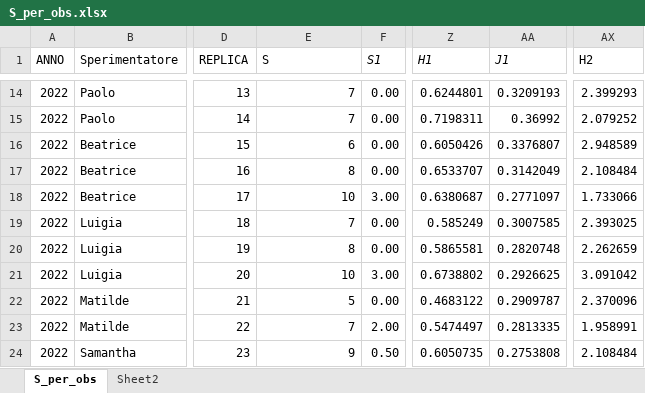
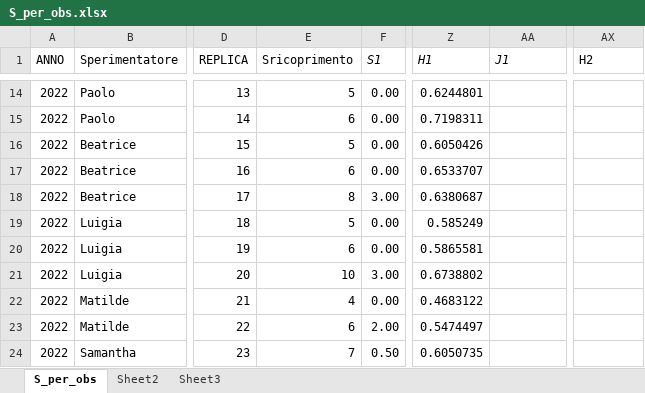
Before and after one commit to ZomBirzz/Rovigno2026, an Excel workbook: ANOVA/S_per_obs.xlsx, sheet S_per_obs, drawn as a sheet; only a part is shown, gaps mark what is left out; values as stored, in another font and other column widths than the file's, no borders; the diff covers the shown part only; the diff names each change by its address in the sheet, - before the commit and + after, or states it on an @@ line.

```diff
--- a/ANOVA/S_per_obs.xlsx (sheet S_per_obs)
+++ b/ANOVA/S_per_obs.xlsx (sheet S_per_obs)
+sheet tab: Sheet3
-E1: S
+E1: Sricoprimento
-E14 (Sricoprimento): 7
+E14 (Sricoprimento): 5
-AA14 (J1): 0.3209193
+AA14 (J1): (empty)
-AX14 (H2): 2.399293
+AX14 (H2): (empty)
-E15 (Sricoprimento): 7
+E15 (Sricoprimento): 6
-AA15 (J1): 0.36992
+AA15 (J1): (empty)
-AX15 (H2): 2.079252
+AX15 (H2): (empty)
-E16 (Sricoprimento): 6
+E16 (Sricoprimento): 5
-AA16 (J1): 0.3376807
+AA16 (J1): (empty)
-AX16 (H2): 2.948589
+AX16 (H2): (empty)
-E17 (Sricoprimento): 8
+E17 (Sricoprimento): 6
-AA17 (J1): 0.3142049
+AA17 (J1): (empty)
-AX17 (H2): 2.108484
+AX17 (H2): (empty)
-E18 (Sricoprimento): 10
+E18 (Sricoprimento): 8
-AA18 (J1): 0.2771097
+AA18 (J1): (empty)
-AX18 (H2): 1.733066
+AX18 (H2): (empty)
-E19 (Sricoprimento): 7
+E19 (Sricoprimento): 5
-AA19 (J1): 0.3007585
+AA19 (J1): (empty)
-AX19 (H2): 2.393025
+AX19 (H2): (empty)
-E20 (Sricoprimento): 8
+E20 (Sricoprimento): 6
-AA20 (J1): 0.2820748
+AA20 (J1): (empty)
-AX20 (H2): 2.262659
+AX20 (H2): (empty)
-AA21 (J1): 0.2926625
+AA21 (J1): (empty)
-AX21 (H2): 3.091042
+AX21 (H2): (empty)
-E22 (Sricoprimento): 5
+E22 (Sricoprimento): 4
-AA22 (J1): 0.2909787
+AA22 (J1): (empty)
-AX22 (H2): 2.370096
+AX22 (H2): (empty)
-E23 (Sricoprimento): 7
+E23 (Sricoprimento): 6
-AA23 (J1): 0.2813335
+AA23 (J1): (empty)
-AX23 (H2): 1.958991
+AX23 (H2): (empty)
-E24 (Sricoprimento): 9
+E24 (Sricoprimento): 7
-AA24 (J1): 0.2753808
+AA24 (J1): (empty)
-AX24 (H2): 2.108484
+AX24 (H2): (empty)
```
Also changed, not shown: 1214 edited cells elsewhere in this sheet, sheet Sheet2, 10 other files.
